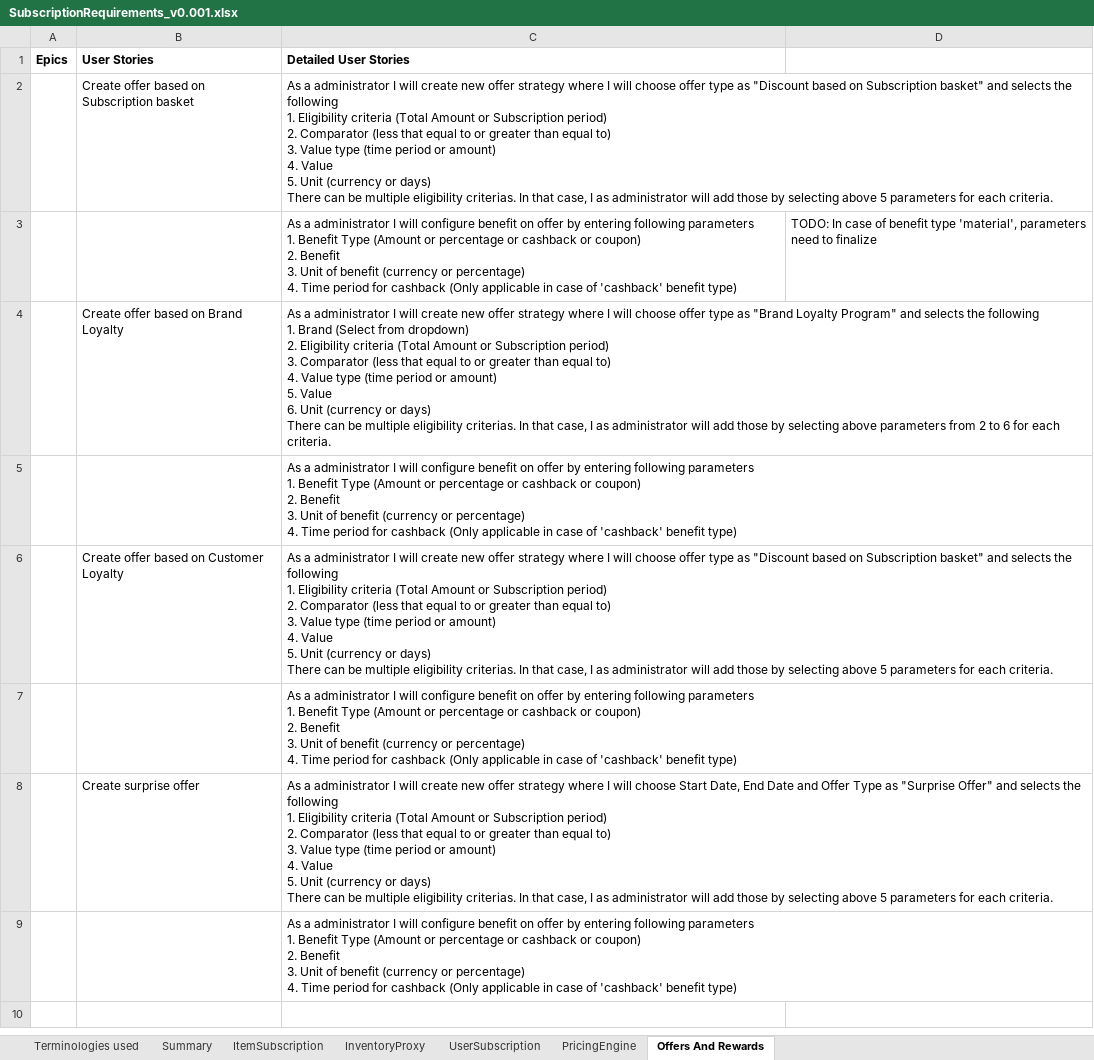
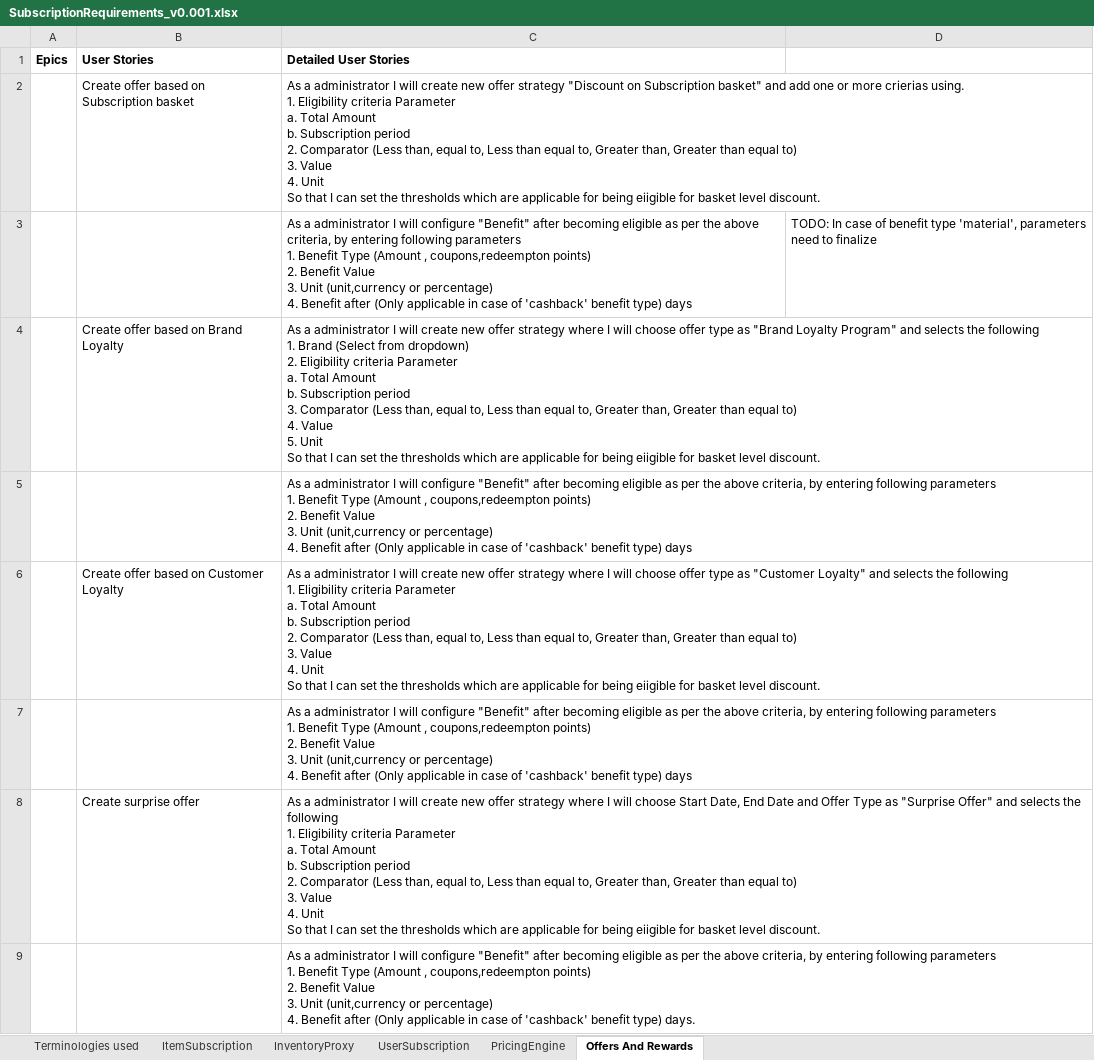
Before and after one commit to soukhyak26/MegaProject, an Excel workbook: documentation/requirements/SubscriptionRequirements_v0.001.xlsx, sheet Offers And Rewards, drawn as a sheet; values as stored, in another font and other column widths than the file's, no borders; ↵ is a line break in a cell; the diff names each change by its address in the sheet, - before the commit and + after, or states it on an @@ line.

Commit message:
Updated requirements for Offers and Discounts

```diff
--- a/documentation/requirements/SubscriptionRequirements_v0.001.xlsx (sheet Offers And Rewards)
+++ b/documentation/requirements/SubscriptionRequirements_v0.001.xlsx (sheet Offers And Rewards)
-sheet tab: Summary
-C2 (Detailed User Stories): …offer strategy where I will choose offer type as "Discount based on Subscription basket" and selects the following ↵ 1. Eligibility criteria (Total Amount or Subscription period) ↵ 2. Comparator (less that equal to or greater than equal to) ↵ 3. Value type (time period or amount) ↵ 4. Value ↵ 5. Unit (currency or days) ↵ There can be multiple eligibility criterias. In that case, I as administrator will add those by selecting above 5 parameters for each criteria.
+C2 (Detailed User Stories): …offer strategy "Discount on Subscription basket" and add one or more crierias using. ↵ 1. Eligibility criteria Parameter ↵ a. Total Amount ↵ b. Subscription period ↵ 2. Comparator (Less than, equal to, Less than equal to, Greater than, Greater than equal to) ↵ 3. Value ↵ 4. Unit ↵ So that I can set the thresholds which are applicable for being eiigible for basket level discount.
-C3 (Detailed User Stories): …will configure benefit on offer by entering following parameters ↵ 1. Benefit Type (Amount or percentage or cashback or coupon) ↵ 2. Benefit ↵ 3. Unit of benefit (currency or percentage) ↵ 4. Time period for cashback (Only applicable in case of 'cashback' benefit type)
+C3 (Detailed User Stories): …will configure "Benefit" after becoming eligible as per the above criteria, by entering following parameters ↵ 1. Benefit Type (Amount , coupons,redeempton points) ↵ 2. Benefit Value ↵ 3. Unit (unit,currency or percentage) ↵ 4. Benefit after (Only applicable in case of 'cashback' benefit type) days
-C4 (Detailed User Stories): …Eligibility criteria (Total Amount or Subscription period) ↵ 3. Comparator (less that equal to or greater than equal to) ↵ 4. Value type (time period or amount) ↵ 5. Value ↵ 6. Unit (currency or days) ↵ There can be multiple eligibility criterias. In that case, I as administrator will add those by selecting above parameters from 2 to 6 for each criteria.
+C4 (Detailed User Stories): …Eligibility criteria Parameter ↵ a. Total Amount ↵ b. Subscription period ↵ 3. Comparator (Less than, equal to, Less than equal to, Greater than, Greater than equal to) ↵ 4. Value ↵ 5. Unit ↵ So that I can set the thresholds which are applicable for being eiigible for basket level discount.
-C5 (Detailed User Stories): …will configure benefit on offer by entering following parameters ↵ 1. Benefit Type (Amount or percentage or cashback or coupon) ↵ 2. Benefit ↵ 3. Unit of benefit (currency or percentage) ↵ 4. Time period for cashback (Only applicable in case of 'cashback' benefit type)
+C5 (Detailed User Stories): …will configure "Benefit" after becoming eligible as per the above criteria, by entering following parameters ↵ 1. Benefit Type (Amount , coupons,redeempton points) ↵ 2. Benefit Value ↵ 3. Unit (unit,currency or percentage) ↵ 4. Benefit after (Only applicable in case of 'cashback' benefit type) days
-C6 (Detailed User Stories): …type as "Discount based on Subscription basket" and selects the following ↵ 1. Eligibility criteria (Total Amount or Subscription period) ↵ 2. Comparator (less that equal to or greater than equal to) ↵ 3. Value type (time period or amount) ↵ 4. Value ↵ 5. Unit (currency or days) ↵ There can be multiple eligibility criterias. In that case, I as administrator will add those by selecting above 5 parameters for each criteria.
+C6 (Detailed User Stories): …type as "Customer Loyalty" and selects the following ↵ 1. Eligibility criteria Parameter ↵ a. Total Amount ↵ b. Subscription period ↵ 2. Comparator (Less than, equal to, Less than equal to, Greater than, Greater than equal to) ↵ 3. Value ↵ 4. Unit ↵ So that I can set the thresholds which are applicable for being eiigible for basket level discount.
-C7 (Detailed User Stories): …will configure benefit on offer by entering following parameters ↵ 1. Benefit Type (Amount or percentage or cashback or coupon) ↵ 2. Benefit ↵ 3. Unit of benefit (currency or percentage) ↵ 4. Time period for cashback (Only applicable in case of 'cashback' benefit type)
+C7 (Detailed User Stories): …will configure "Benefit" after becoming eligible as per the above criteria, by entering following parameters ↵ 1. Benefit Type (Amount , coupons,redeempton points) ↵ 2. Benefit Value ↵ 3. Unit (unit,currency or percentage) ↵ 4. Benefit after (Only applicable in case of 'cashback' benefit type) days
-C8 (Detailed User Stories): …Eligibility criteria (Total Amount or Subscription period) ↵ 2. Comparator (less that equal to or greater than equal to) ↵ 3. Value type (time period or amount) ↵ 4. Value ↵ 5. Unit (currency or days) ↵ There can be multiple eligibility criterias. In that case, I as administrator will add those by selecting above 5 parameters for each criteria.
+C8 (Detailed User Stories): …Eligibility criteria Parameter ↵ a. Total Amount ↵ b. Subscription period ↵ 2. Comparator (Less than, equal to, Less than equal to, Greater than, Greater than equal to) ↵ 3. Value ↵ 4. Unit ↵ So that I can set the thresholds which are applicable for being eiigible for basket level discount.
-C9 (Detailed User Stories): …will configure benefit on offer by entering following parameters ↵ 1. Benefit Type (Amount or percentage or cashback or coupon) ↵ 2. Benefit ↵ 3. Unit of benefit (currency or percentage) ↵ 4. Time period for cashback (Only applicable in case of 'cashback' benefit type)
+C9 (Detailed User Stories): …will configure "Benefit" after becoming eligible as per the above criteria, by entering following parameters ↵ 1. Benefit Type (Amount , coupons,redeempton points) ↵ 2. Benefit Value ↵ 3. Unit (unit,currency or percentage) ↵ 4. Benefit after (Only applicable in case of 'cashback' benefit type) days.
```
